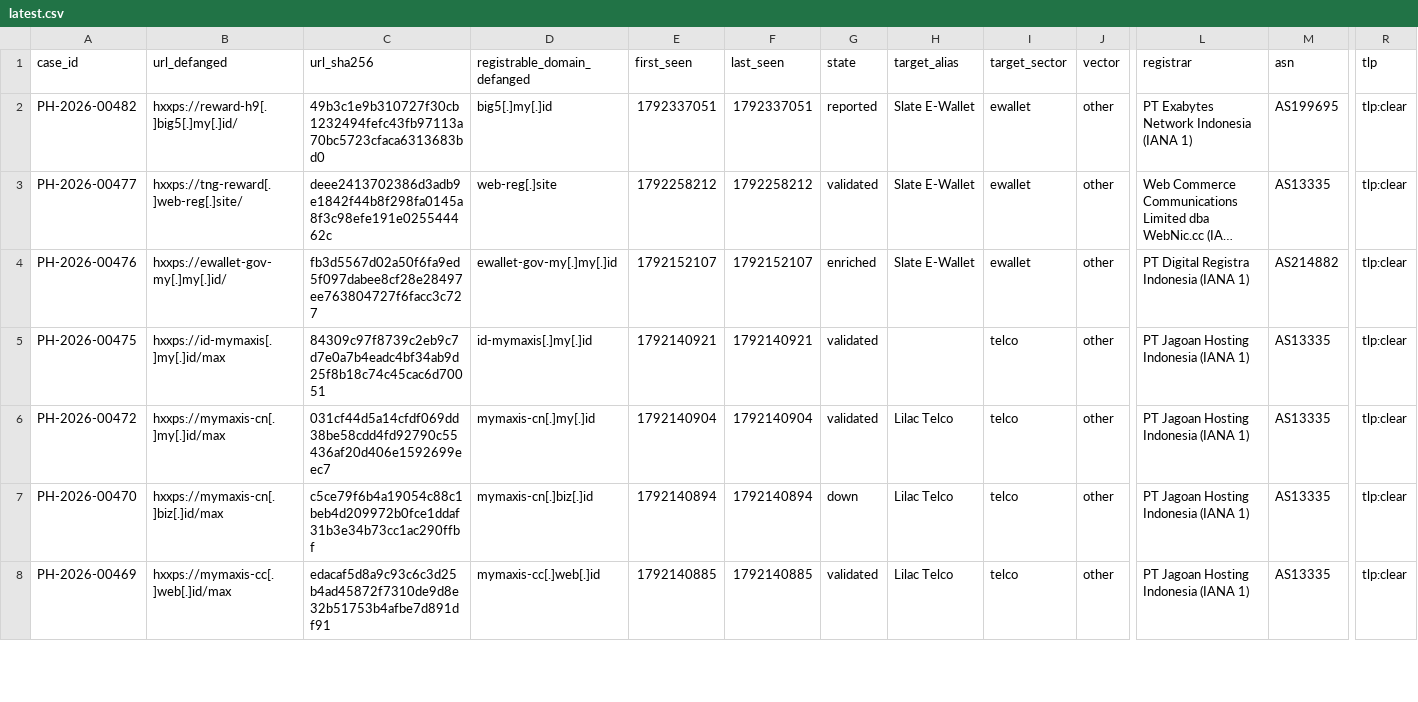
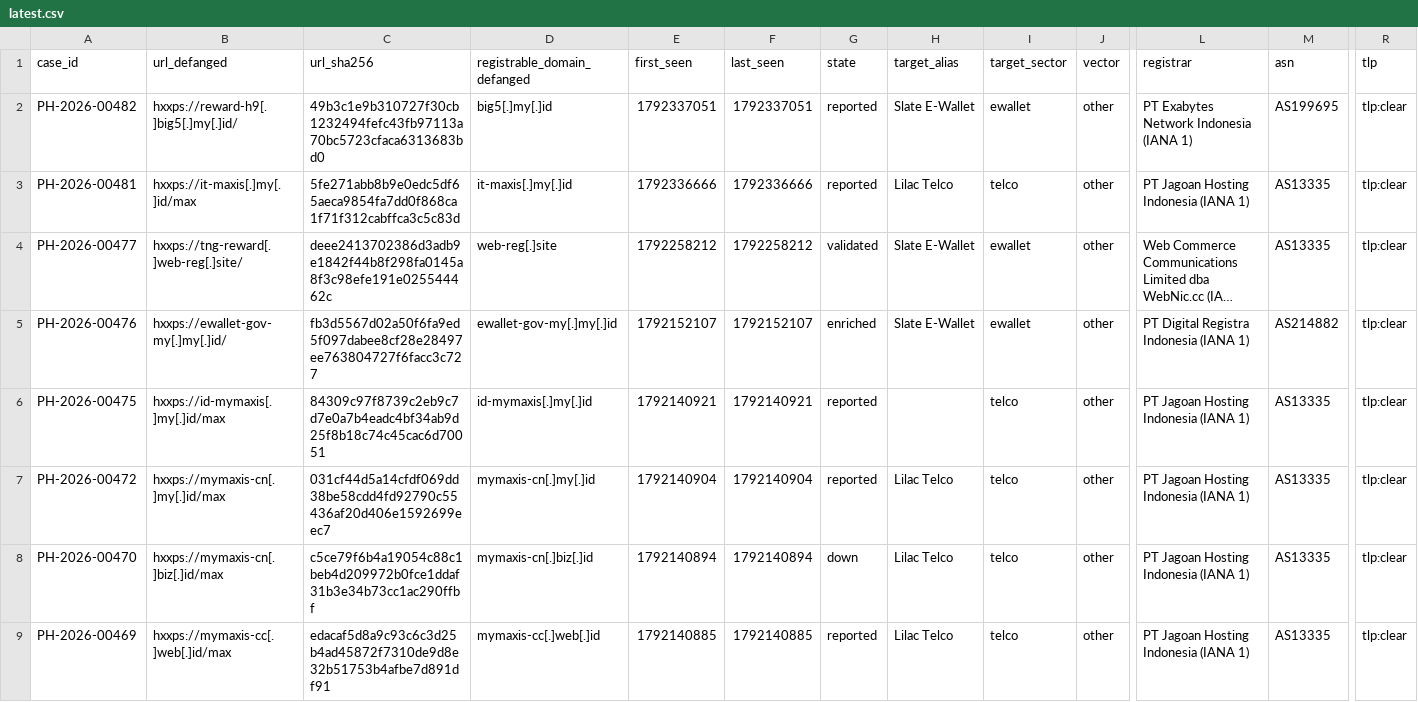
Before and after one commit to rectifyq/phishhunt-feed, a CSV file: feeds/latest.csv, drawn as a sheet; only a part is shown, gaps mark what is left out; long unchanged cells end in …; addresses are those after the commit; rows hold the shown columns only; the diff covers the shown part only; the diff names each change by its address in the sheet, - before the commit and + after, or states it on an @@ line.

```diff
--- a/feeds/latest.csv
+++ b/feeds/latest.csv
+row 3: PH-2026-00481 | hxxps://it-maxis[.]my[.]id/max | 5fe271abb8b9e0edc5df65aeca9854fa7dd0f868ca1f71f312cabffca3c5c83d | it-maxis[.]my[.]id | 1792336666 | 1792336666 | reported | Lilac Telco | telco | other | PT Jagoan Hosting Indonesia (IANA 1) | AS13335 | tlp:clear
-G6:G7 (state): validated
+G6:G7 (state): reported
-G9 (state): validated
+G9 (state): reported
```
Also changed, not shown: 21 edited cells elsewhere in this file, 1 other file.
